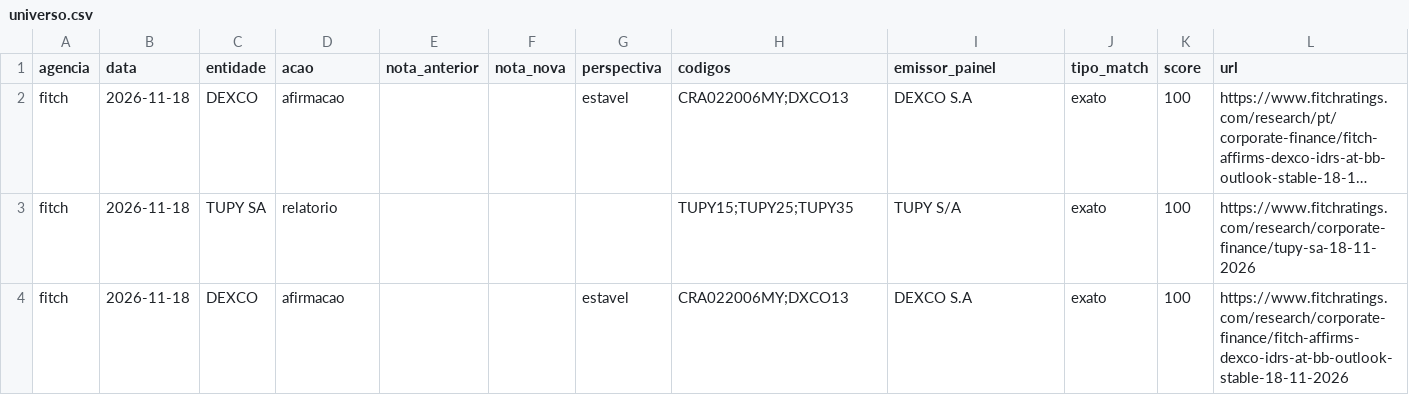
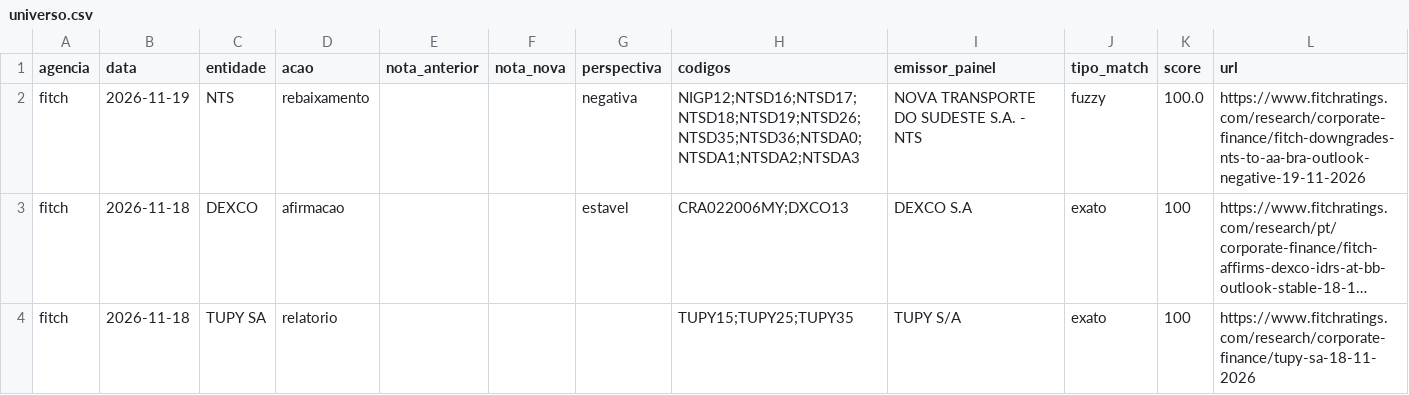
Before and after one commit to rodoso-mcamargo/originacao, a CSV file: dados/ratings_agencias/universo.csv, drawn as a sheet; only a part is shown; the shorter side is filled out with more unchanged rows; long unchanged cells end in …; the diff names each change by its address in the sheet, - before the commit and + after, or states it on an @@ line.

```diff
--- a/dados/ratings_agencias/universo.csv
+++ b/dados/ratings_agencias/universo.csv
+row 2: fitch | 2026-11-19 | NTS | rebaixamento |  |  | negativa | NIGP12;NTSD16;NTSD17;NTSD18;NTSD19;NTSD26;NTSD35;NTSD36;NTSDA0;NTSDA1;NTSDA2;NTSDA3 | NOVA TRANSPORTE DO SUDESTE S.A. - NTS | fuzzy | 100.0 | https://www.fitchratings.com/research/corporate-finance/fitch-downgrades-nts-to-aa-bra-outlook-negative-19-11-2026
```
Also changed, not shown: dados/ratings_agencias/base.csv, 2 other files.
